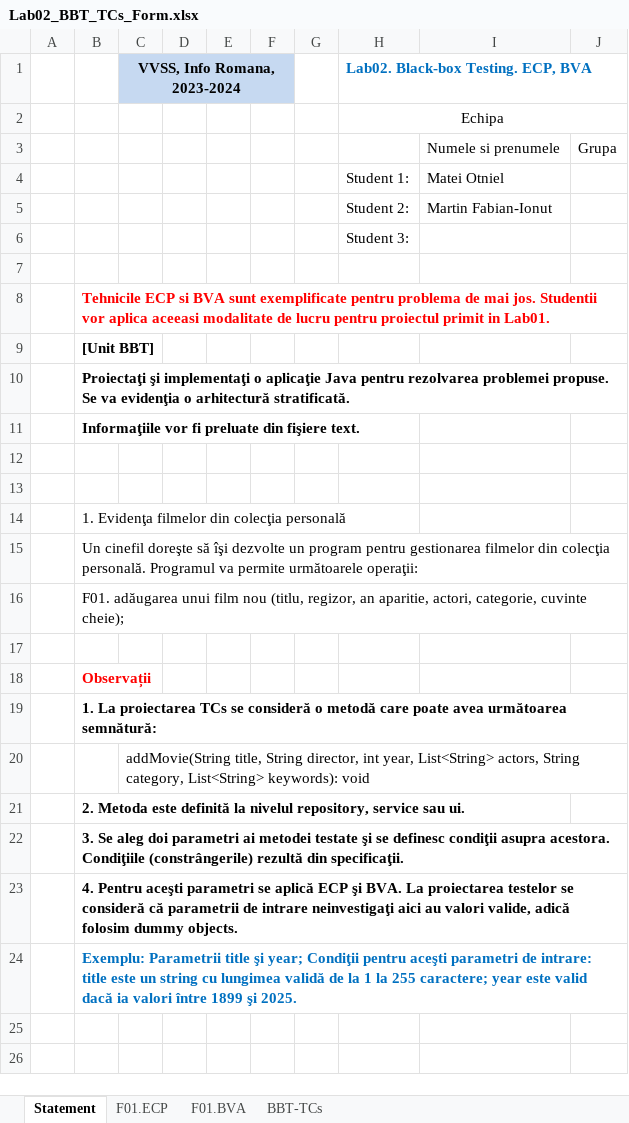
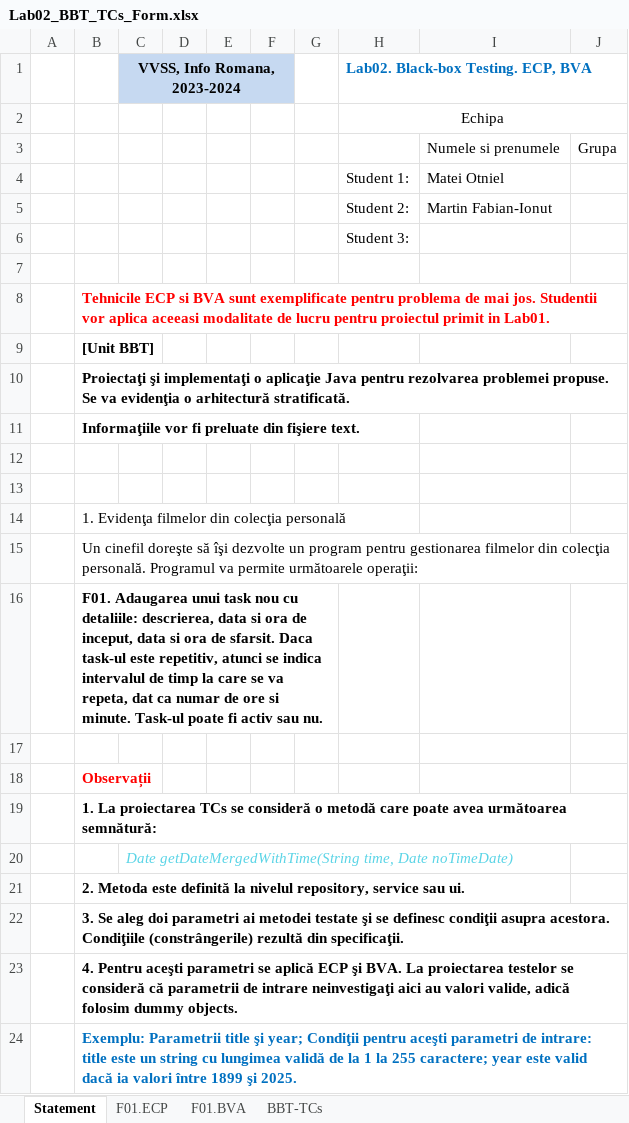
Before and after one commit to MartinFabianIonut/VVSS, an Excel workbook: 01_Tasks/Docs/Lab02/Lab02_BBT_TCs_Form.xlsx, sheet Statement, drawn as a sheet; values as stored, in another font and other column widths than the file's, no borders; the diff names each change by its address in the sheet, - before the commit and + after, or states it on an @@ line.

```diff
--- a/01_Tasks/Docs/Lab02/Lab02_BBT_TCs_Form.xlsx (sheet Statement)
+++ b/01_Tasks/Docs/Lab02/Lab02_BBT_TCs_Form.xlsx (sheet Statement)
-B16: F01. adăugarea unui film nou (titlu, regizor, an aparitie, actori, categorie, cuvinte cheie);
+B16: F01. Adaugarea unui task nou cu detaliile: descrierea, data si ora de inceput, data si ora de sfarsit. Daca task-ul este repetitiv, atunci se indica intervalul de timp la care se va repeta, dat ca numar de ore si minute. Task-ul poate fi activ sau nu.
-B16 bold: off
+B16 bold: on
+B16:G16 merged
-C20 (VVSS, Info Romana, 2023-2024): addMovie(String title, String director, int year, List<String> actors, String category, List<String> keywords): void
+C20 (VVSS, Info Romana, 2023-2024): Date getDateMergedWithTime(String time, Date noTimeDate)
@@ C20 italic: off → on, text colour: black → #5AD4E6 @@
```
Also changed, not shown: sheet BBT-TCs, sheet F01.ECP, sheet F01.BVA, 9 other files.
